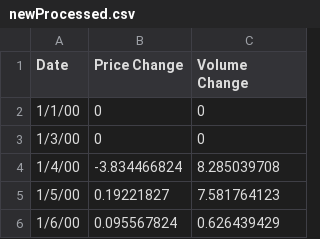
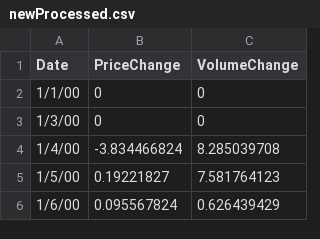
Before and after one commit to Jkwok2018/Math189Project, a CSV file: newProcessed.csv, drawn as a sheet; only a part is shown.

```diff
--- a/newProcessed.csv
+++ b/newProcessed.csv
@@ -1,2 +1,2 @@
-Date,Price Change,Volume Change
+Date,PriceChange,VolumeChange
 1/1/00,0,0
```
Also changed, not shown: 1 other file.
